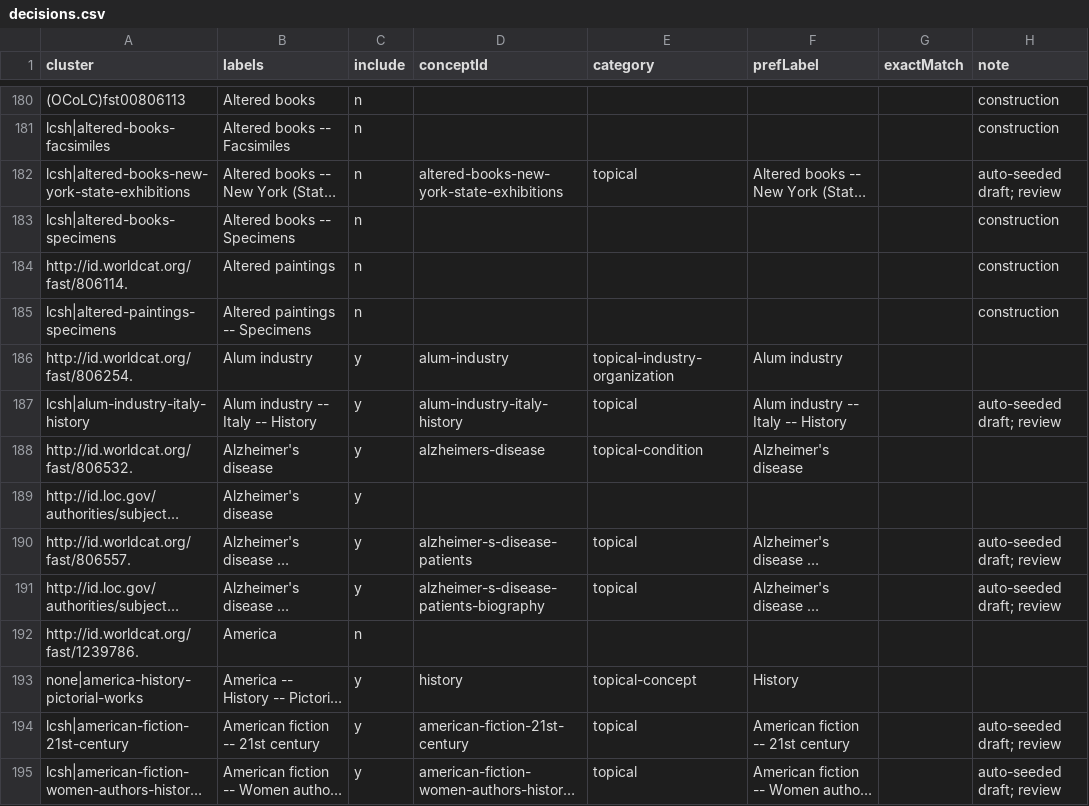
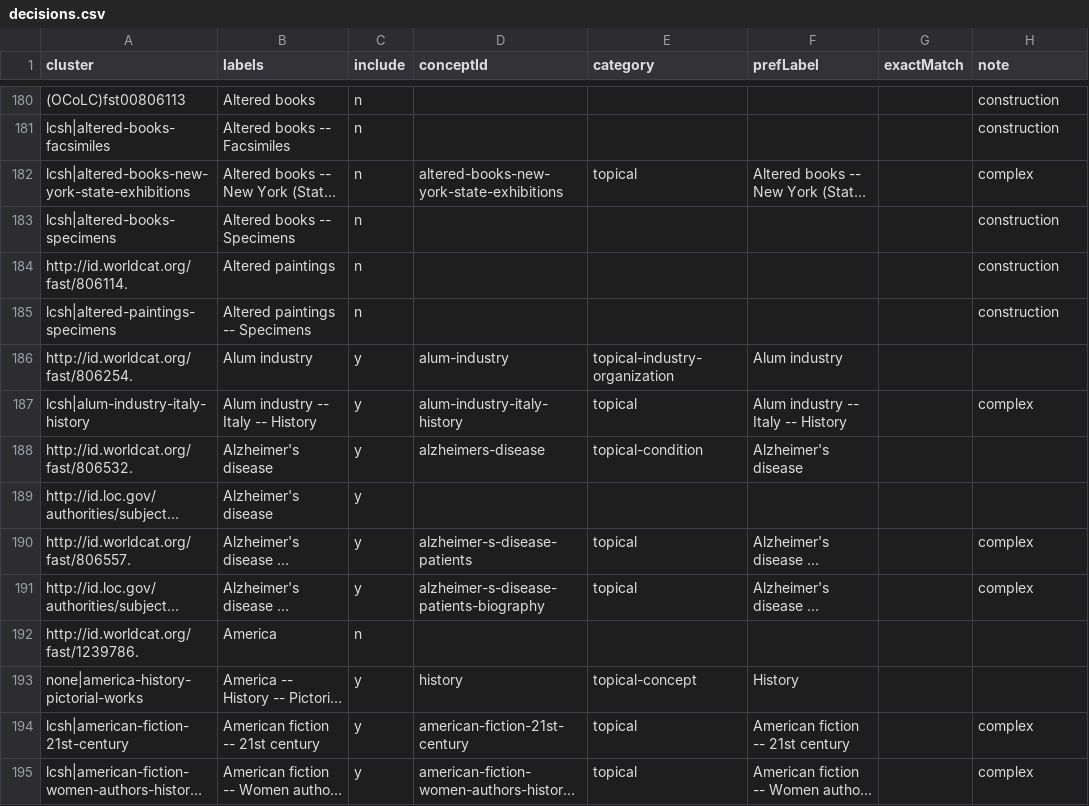
Before and after one commit to dkglab/artists-books, a CSV file: sources/subjects/decisions.csv, drawn as a sheet; only a part is shown, gaps mark what is left out; long unchanged cells end in …; the diff covers the shown part only; the diff names each change by its address in the sheet, - before the commit and + after, or states it on an @@ line.

```diff
--- a/sources/subjects/decisions.csv
+++ b/sources/subjects/decisions.csv
-H182 (note): auto-seeded draft; review
+H182 (note): complex
-H187 (note): auto-seeded draft; review
+H187 (note): complex
-H190:H191 (note): auto-seeded draft; review
+H190:H191 (note): complex
-H194:H195 (note): auto-seeded draft; review
+H194:H195 (note): complex
```
Also changed, not shown: 96 edited cells elsewhere in this file, 1 other file.
